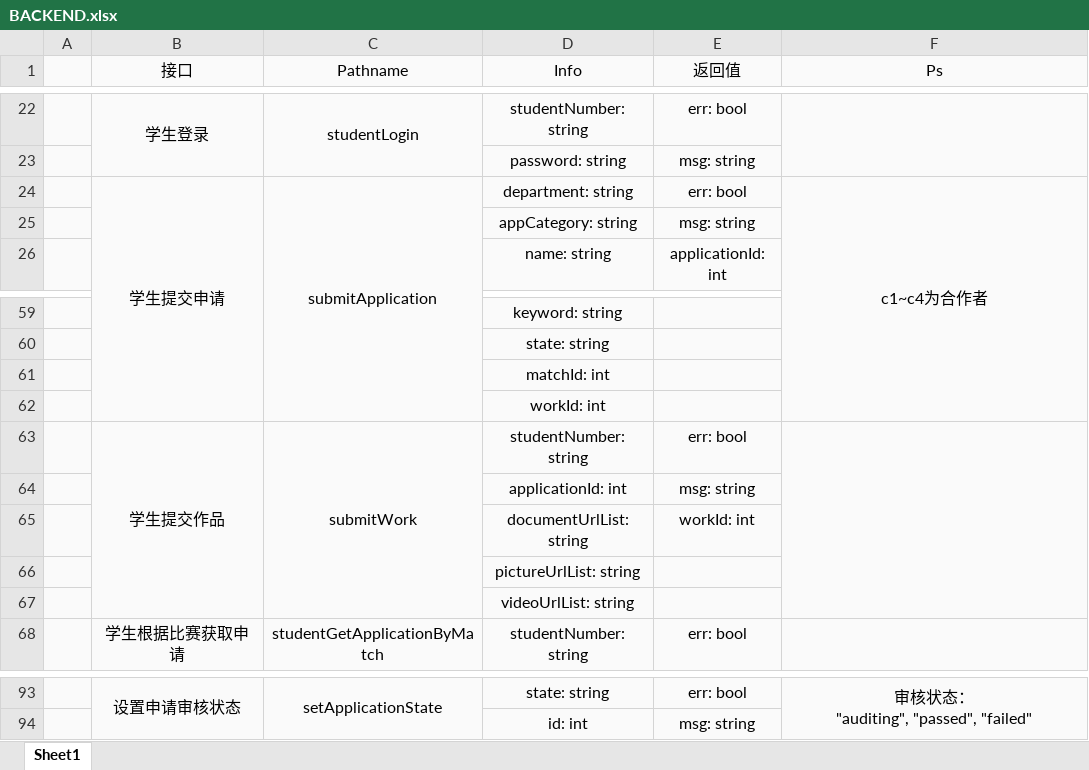
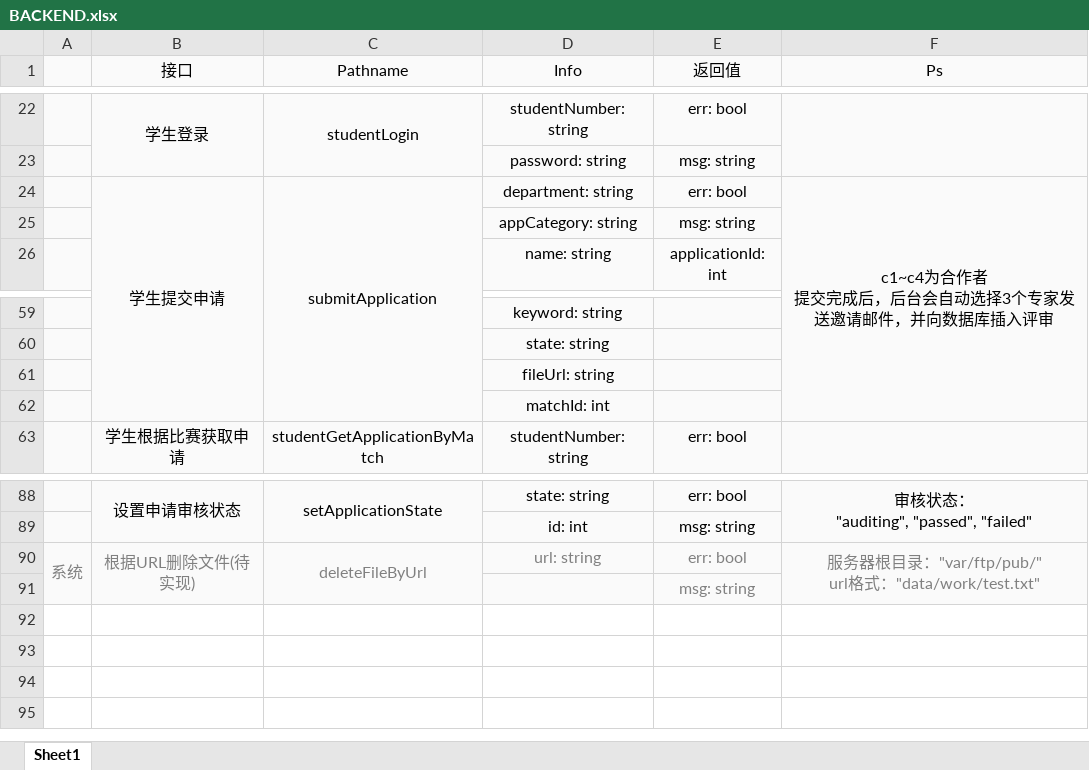
Before and after one commit to relic-dyebt/white-give, an Excel workbook: BACKEND.xlsx, sheet Sheet1, drawn as a sheet; only a part is shown, gaps mark what is left out; values as stored, in another font and other column widths than the file's, no borders; removed rows and columns are numbered as before the commit, all else as after; ↵ is a line break in a cell; the diff names each change by its address in the sheet, - before the commit and + after, or states it on an @@ line.

```diff
--- a/BACKEND.xlsx (sheet Sheet1)
+++ b/BACKEND.xlsx (sheet Sheet1)
-F24 (Ps): c1~c4为合作者
+F24 (Ps): c1~c4为合作者 ↵ 提交完成后，后台会自动选择3个专家发送邀请邮件，并向数据库插入评审
+row 61:  |  |  | fileUrl: string
-row 62:  |  |  | workId: int
-row 63:  | 学生提交作品 | submitWork | studentNumber: string | err: bool
-row 64:  |  |  | applicationId: int | msg: string
-row 65:  |  |  | documentUrlList: string | workId: int
-row 66:  |  |  | pictureUrlList: string
-row 67:  |  |  | videoUrlList: string
+row 90: 系统 | 根据URL删除文件(待实现) | deleteFileByUrl | url: string | err: bool | 服务器根目录："var/ftp/pub/" ↵ url格式："data/work/test.txt"
+row 91:  |  |  |  | msg: string
```
Also changed, not shown: 8 other files.
